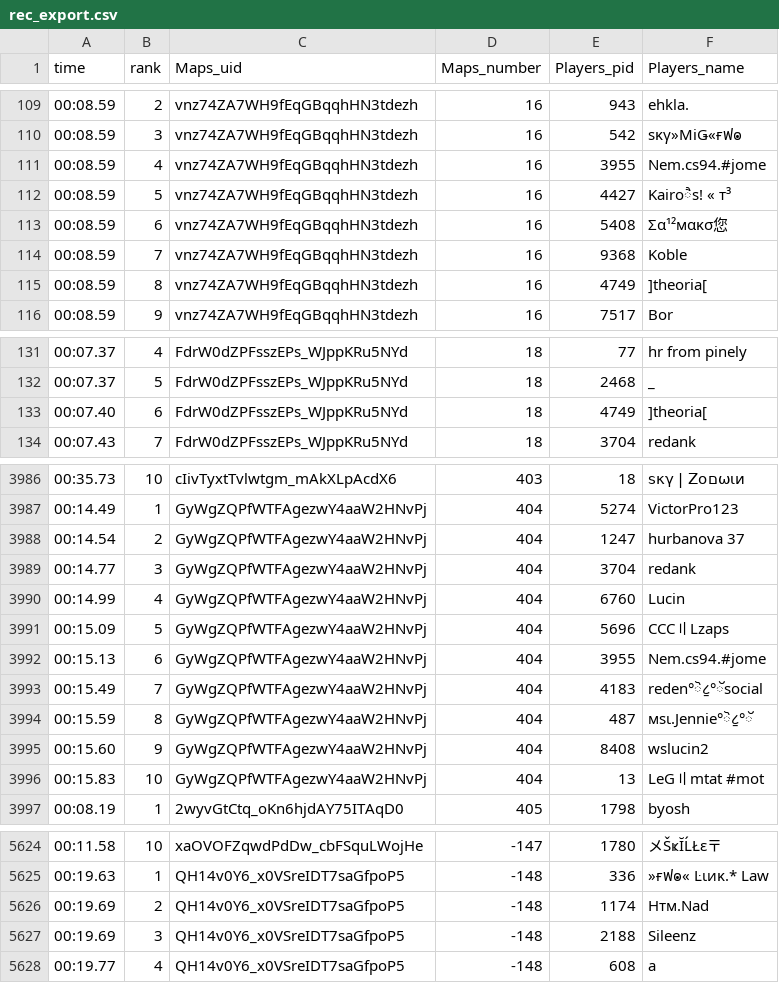
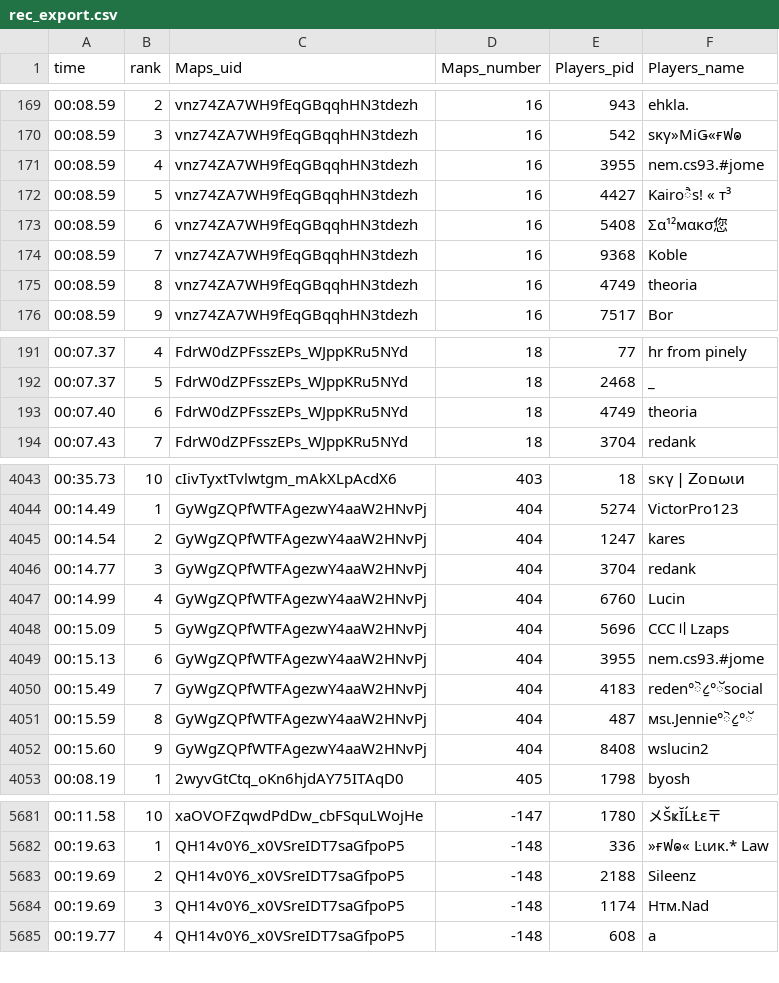
Before and after one commit to BakedAlaskaTM/Kacky-Crawling, a CSV file: rec_export.csv, drawn as a sheet; only a part is shown, gaps mark what is left out; the diff covers the shown part only.

```diff
--- a/rec_export.csv
+++ b/rec_export.csv
@@ -110,3 +170,3 @@ time,rank,Maps_uid,Maps_number,Players_pid,Players_name
 00:08.59,3,vnz74ZA7WH9fEqGBqqhHN3tdezh,16,542,ѕĸγ»МіǤ«ғฟ๏
-00:08.59,4,vnz74ZA7WH9fEqGBqqhHN3tdezh,16,3955,Nem.cs94.#jome
+00:08.59,4,vnz74ZA7WH9fEqGBqqhHN3tdezh,16,3955,nem.cs93.#jome
 00:08.59,5,vnz74ZA7WH9fEqGBqqhHN3tdezh,16,4427,Kairoैs! « т³
@@ -114,3 +174,3 @@ time,rank,Maps_uid,Maps_number,Players_pid,Players_name
 00:08.59,7,vnz74ZA7WH9fEqGBqqhHN3tdezh,16,9368,Koble
-00:08.59,8,vnz74ZA7WH9fEqGBqqhHN3tdezh,16,4749,]theoria[
+00:08.59,8,vnz74ZA7WH9fEqGBqqhHN3tdezh,16,4749,theoria
 00:08.59,9,vnz74ZA7WH9fEqGBqqhHN3tdezh,16,7517,Bor
@@ -132,3 +192,3 @@ time,rank,Maps_uid,Maps_number,Players_pid,Players_name
 00:07.37,5,FdrW0dZPFsszEPs_WJppKRu5NYd,18,2468,_
-00:07.40,6,FdrW0dZPFsszEPs_WJppKRu5NYd,18,4749,]theoria[
+00:07.40,6,FdrW0dZPFsszEPs_WJppKRu5NYd,18,4749,theoria
 00:07.43,7,FdrW0dZPFsszEPs_WJppKRu5NYd,18,3704,redank
@@ -3987,3 +4044,3 @@ time,rank,Maps_uid,Maps_number,Players_pid,Players_name
 00:14.49,1,GyWgZQPfWTFAgezwY4aaW2HNvPj,404,5274,VictorPro123
-00:14.54,2,GyWgZQPfWTFAgezwY4aaW2HNvPj,404,1247,hurbanova 37
+00:14.54,2,GyWgZQPfWTFAgezwY4aaW2HNvPj,404,1247,kares
 00:14.77,3,GyWgZQPfWTFAgezwY4aaW2HNvPj,404,3704,redank
@@ -3991,3 +4048,3 @@ time,rank,Maps_uid,Maps_number,Players_pid,Players_name
 00:15.09,5,GyWgZQPfWTFAgezwY4aaW2HNvPj,404,5696,CCC〢Lzaps
-00:15.13,6,GyWgZQPfWTFAgezwY4aaW2HNvPj,404,3955,Nem.cs94.#jome
+00:15.13,6,GyWgZQPfWTFAgezwY4aaW2HNvPj,404,3955,nem.cs93.#jome
 00:15.49,7,GyWgZQPfWTFAgezwY4aaW2HNvPj,404,4183,reden°ॆ८॒°ॅsocial
@@ -3995,3 +4052,2 @@ time,rank,Maps_uid,Maps_number,Players_pid,Players_name
 00:15.60,9,GyWgZQPfWTFAgezwY4aaW2HNvPj,404,8408,wslucin2
-00:15.83,10,GyWgZQPfWTFAgezwY4aaW2HNvPj,404,13,LeG〢mtat #mot
 00:08.19,1,2wyvGtCtq_oKn6hjdAY75ITAqD0,405,1798,byosh
@@ -5625,4 +5682,4 @@ time,rank,Maps_uid,Maps_number,Players_pid,Players_name
 00:19.63,1,QH14v0Y6_x0VSreIDT7saGfpoP5,-148,336,»ғฟ๏« Ŀιиκ.* Law
-00:19.69,2,QH14v0Y6_x0VSreIDT7saGfpoP5,-148,1174,Нтм.Nad
-00:19.69,3,QH14v0Y6_x0VSreIDT7saGfpoP5,-148,2188,Sileenz
+00:19.69,2,QH14v0Y6_x0VSreIDT7saGfpoP5,-148,2188,Sileenz
+00:19.69,3,QH14v0Y6_x0VSreIDT7saGfpoP5,-148,1174,Нтм.Nad
 00:19.77,4,QH14v0Y6_x0VSreIDT7saGfpoP5,-148,608,a
```
Also changed, not shown: 2 added rows, 2 removed rows, 74 moved rows and 58 edited cells elsewhere in this file.
